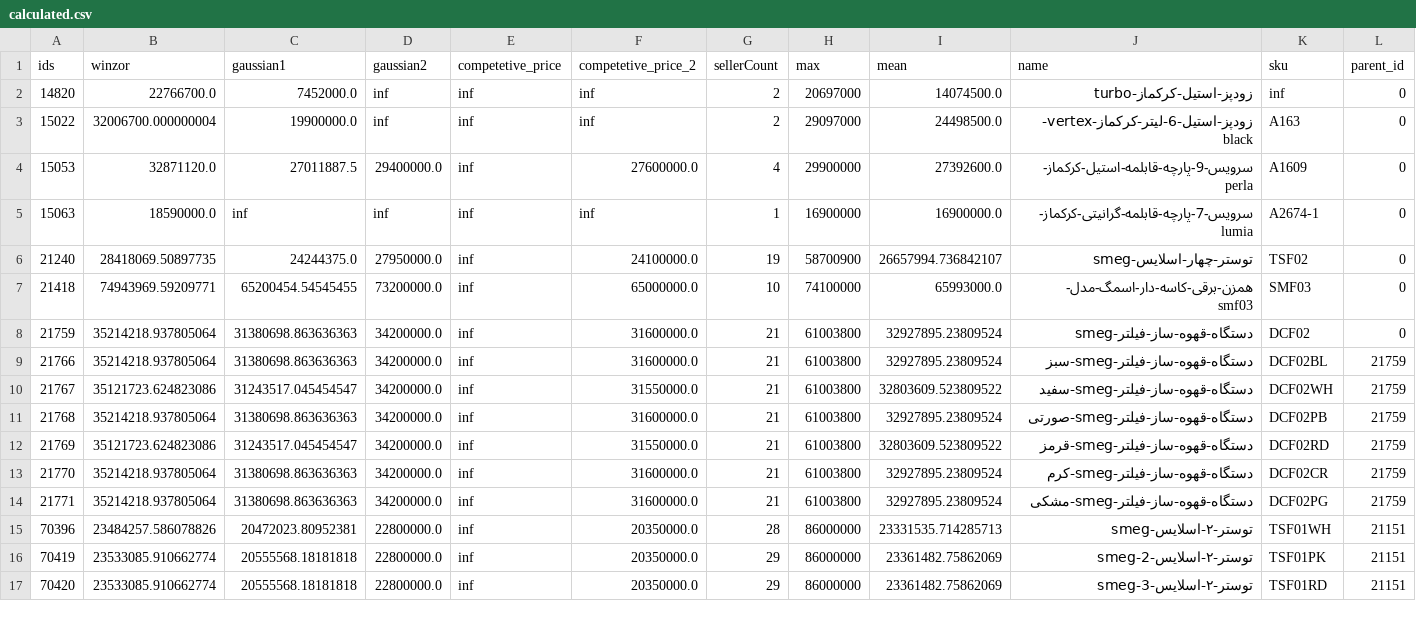
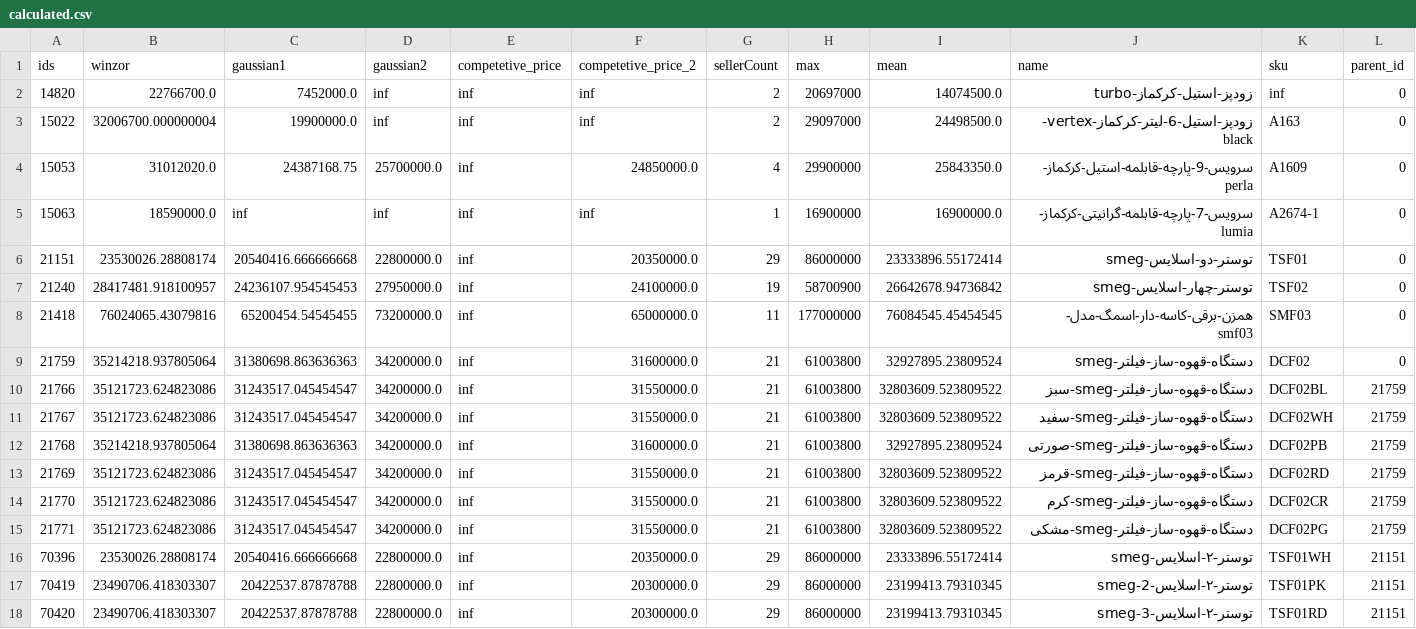
Before and after one commit to Mirzaei81/TorobScrapper, a CSV file: calculated.csv, drawn as a sheet; only a part is shown; the diff covers the shown part only.

```diff
--- a/calculated.csv
+++ b/calculated.csv
@@ -3,8 +3,9 @@
 15022,32006700.000000004,19900000.0,inf,inf,inf,2,29097000,24498500.0,زودپز-استیل-6-لیتر-کرکماز-vertex-black,A163,0
-15053,32871120.0,27011887.5,29400000.0,inf,27600000.0,4,29900000,27392600.0,سرویس-9-پارچه-قابلمه-استیل-کرکماز-perla,A1609,0
+15053,31012020.0,24387168.75,25700000.0,inf,24850000.0,4,29900000,25843350.0,سرویس-9-پارچه-قابلمه-استیل-کرکماز-perla,A1609,0
 15063,18590000.0,inf,inf,inf,inf,1,16900000,16900000.0,سرویس-7-پارچه-قابلمه-گرانیتی-کرکماز-lumia,A2674-1,0
-21240,28418069.50897735,24244375.0,27950000.0,inf,24100000.0,19,58700900,26657994.736842107,توستر-چهار-اسلایس-smeg,TSF02,0
-21418,74943969.59209771,65200454.54545455,73200000.0,inf,65000000.0,10,74100000,65993000.0,همزن-برقی-کاسه-دار-اسمگ-مدل-smf03,SMF03,0
+21151,23530026.28808174,20540416.666666668,22800000.0,inf,20350000.0,29,86000000,23333896.55172414,توستر-دو-اسلایس-smeg,TSF01,0
+21240,28417481.918100957,24236107.954545453,27950000.0,inf,24100000.0,19,58700900,26642678.94736842,توستر-چهار-اسلایس-smeg,TSF02,0
+21418,76024065.43079816,65200454.54545455,73200000.0,inf,65000000.0,11,177000000,76084545.45454545,همزن-برقی-کاسه-دار-اسمگ-مدل-smf03,SMF03,0
 21759,35214218.937805064,31380698.863636363,34200000.0,inf,31600000.0,21,61003800,32927895.23809524,دستگاه-قهوه-ساز-فیلتر-smeg,DCF02,0
-21766,35214218.937805064,31380698.863636363,34200000.0,inf,31600000.0,21,61003800,32927895.23809524,دستگاه-قهوه-ساز-فیلتر-smeg-سبز,DCF02BL,21759
+21766,35121723.624823086,31243517.045454547,34200000.0,inf,31550000.0,21,61003800,32803609.523809522,دستگاه-قهوه-ساز-فیلتر-smeg-سبز,DCF02BL,21759
 21767,35121723.624823086,31243517.045454547,34200000.0,inf,31550000.0,21,61003800,32803609.523809522,دستگاه-قهوه-ساز-فیلتر-smeg-سفید,DCF02WH,21759
@@ -12,6 +13,6 @@
 21769,35121723.624823086,31243517.045454547,34200000.0,inf,31550000.0,21,61003800,32803609.523809522,دستگاه-قهوه-ساز-فیلتر-smeg-قرمز,DCF02RD,21759
-21770,35214218.937805064,31380698.863636363,34200000.0,inf,31600000.0,21,61003800,32927895.23809524,دستگاه-قهوه-ساز-فیلتر-smeg-کرم,DCF02CR,21759
-21771,35214218.937805064,31380698.863636363,34200000.0,inf,31600000.0,21,61003800,32927895.23809524,دستگاه-قهوه-ساز-فیلتر-smeg-مشکی,DCF02PG,21759
-70396,23484257.586078826,20472023.80952381,22800000.0,inf,20350000.0,28,86000000,23331535.714285713,توستر-۲-اسلایس-smeg,TSF01WH,21151
-70419,23533085.910662774,20555568.18181818,22800000.0,inf,20350000.0,29,86000000,23361482.75862069,توستر-۲-اسلایس-smeg-2,TSF01PK,21151
-70420,23533085.910662774,20555568.18181818,22800000.0,inf,20350000.0,29,86000000,23361482.75862069,توستر-۲-اسلایس-smeg-3,TSF01RD,21151
+21770,35121723.624823086,31243517.045454547,34200000.0,inf,31550000.0,21,61003800,32803609.523809522,دستگاه-قهوه-ساز-فیلتر-smeg-کرم,DCF02CR,21759
+21771,35121723.624823086,31243517.045454547,34200000.0,inf,31550000.0,21,61003800,32803609.523809522,دستگاه-قهوه-ساز-فیلتر-smeg-مشکی,DCF02PG,21759
+70396,23530026.28808174,20540416.666666668,22800000.0,inf,20350000.0,29,86000000,23333896.55172414,توستر-۲-اسلایس-smeg,TSF01WH,21151
+70419,23490706.418303307,20422537.87878788,22800000.0,inf,20300000.0,29,86000000,23199413.79310345,توستر-۲-اسلایس-smeg-2,TSF01PK,21151
+70420,23490706.418303307,20422537.87878788,22800000.0,inf,20300000.0,29,86000000,23199413.79310345,توستر-۲-اسلایس-smeg-3,TSF01RD,21151
```
Also changed, not shown: 107 edited cells elsewhere in this file, 2 other files.
